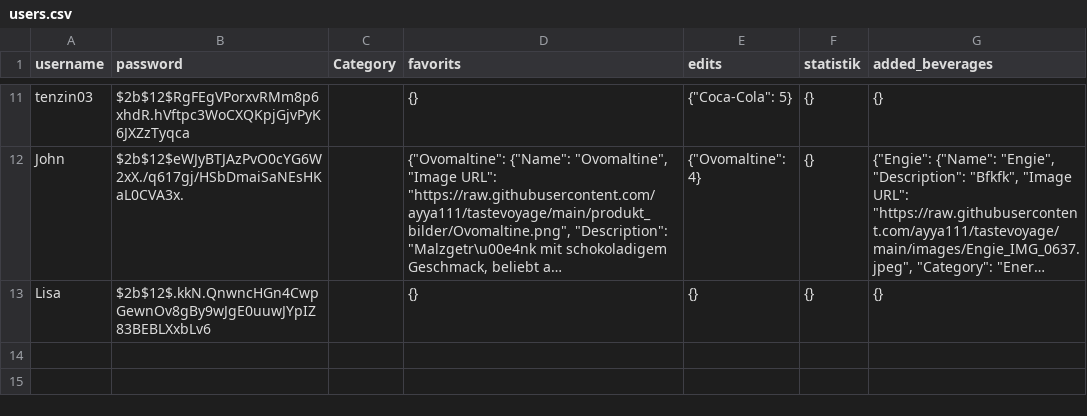
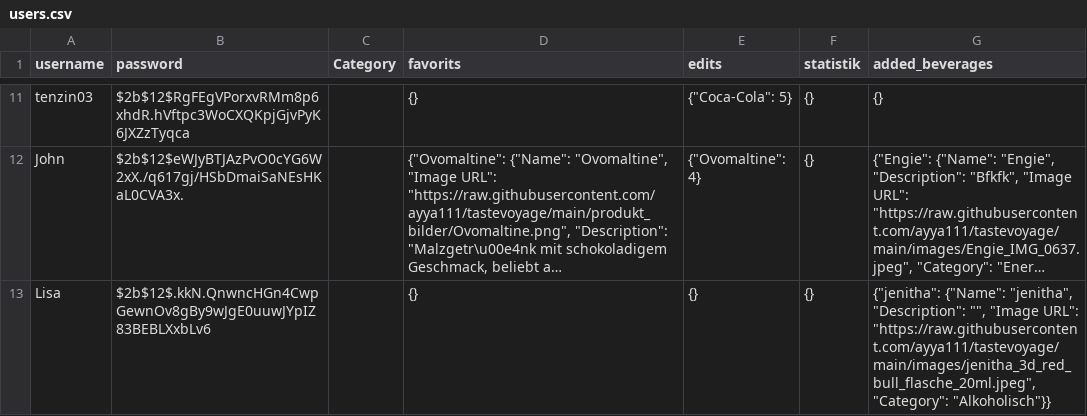
Before and after one commit to ayya111/tastevoyage, a CSV file: users.csv, drawn as a sheet; only a part is shown, gaps mark what is left out; long unchanged cells end in …; the diff names each change by its address in the sheet, - before the commit and + after, or states it on an @@ line.

Commit message:
update file

```diff
--- a/users.csv
+++ b/users.csv
-G13 (added_beverages): {}
+G13 (added_beverages): {"jenitha": {"Name": "jenitha", "Description": "", "Image URL": "https://raw.githubusercontent.com/ayya111/tastevoyage/main/images/jenitha_3d_red_bull_flasche_20ml.jpeg", "Category": "Alkoholisch"}}
```
